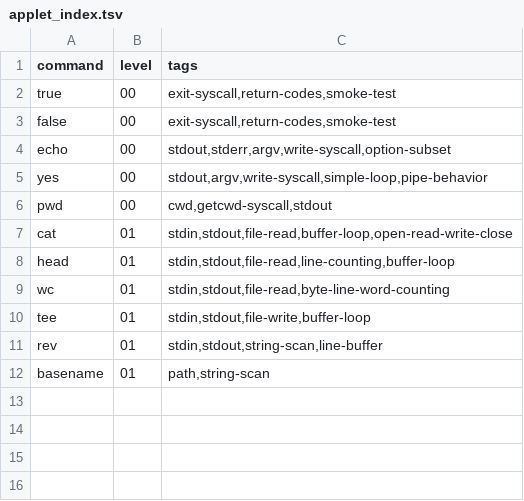
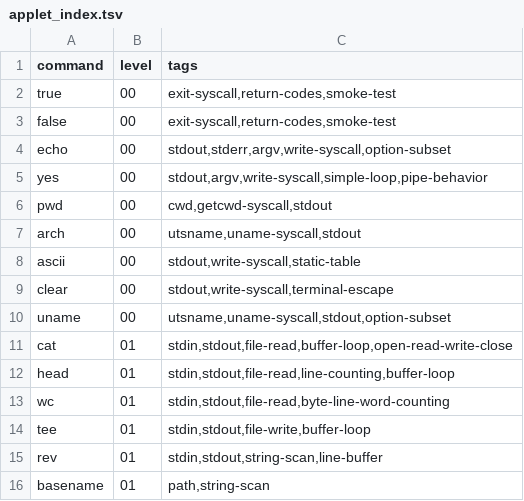
Before and after one commit to thesepeoplearenotyourfriends/busybox_in_nasm, a TSV file: docs/applet_index.tsv, drawn as a sheet.

Commit message:
Implement level 00 applets

```diff
--- a/docs/applet_index.tsv
+++ b/docs/applet_index.tsv
@@ -6,2 +6,6 @@ yes	00	stdout,argv,write-syscall,simple-loop,pipe-behavior
 pwd	00	cwd,getcwd-syscall,stdout
+arch	00	utsname,uname-syscall,stdout
+ascii	00	stdout,write-syscall,static-table
+clear	00	stdout,write-syscall,terminal-escape
+uname	00	utsname,uname-syscall,stdout,option-subset
 cat	01	stdin,stdout,file-read,buffer-loop,open-read-write-close
```
Also changed, not shown: 8 other files.
